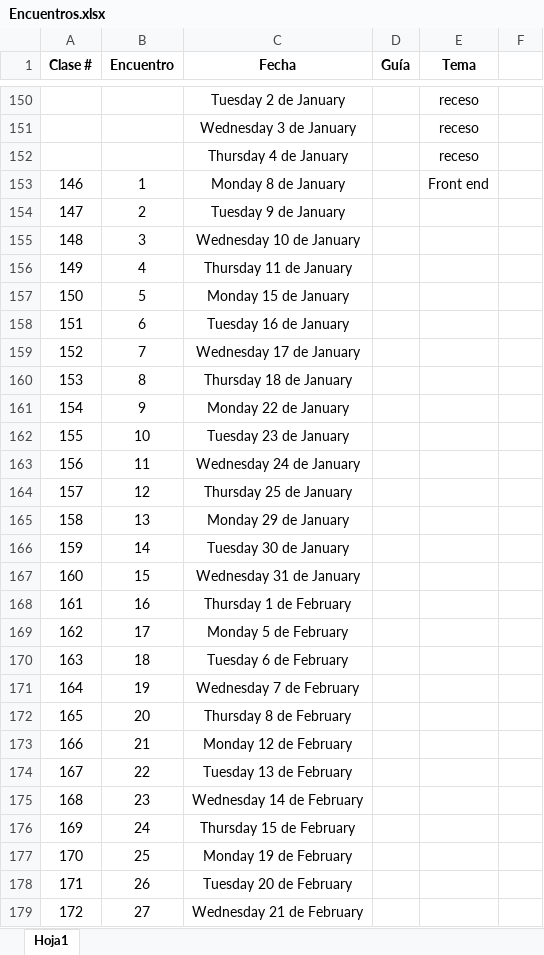
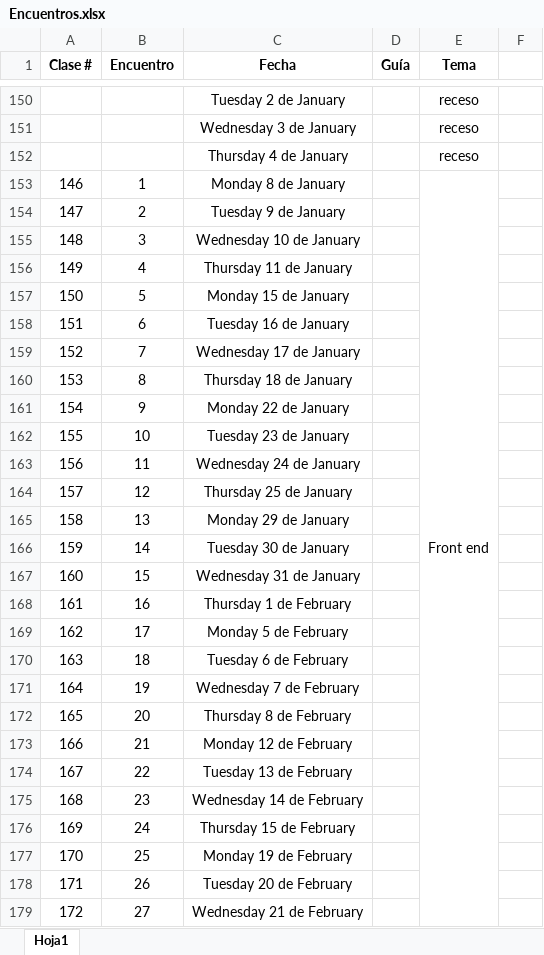
Before and after one commit to decardo1982/egg_java, an Excel workbook: Encuentros.xlsx, sheet Hoja1, drawn as a sheet; only a part is shown, gaps mark what is left out; values as stored, in another font and other column widths than the file's, no borders; the diff covers the shown part only; the diff names each change by its address in the sheet, - before the commit and + after, or states it on an @@ line.

```diff
--- a/Encuentros.xlsx (sheet Hoja1)
+++ b/Encuentros.xlsx (sheet Hoja1)
+E153:E179 merged
```
Also changed, not shown: cell formats elsewhere in this sheet, 24 other files.
